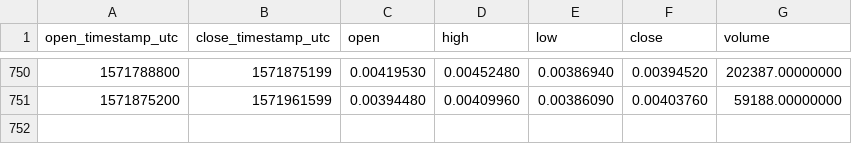
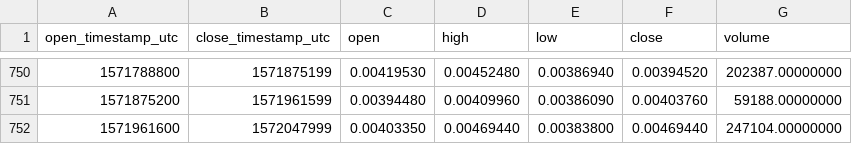
Before and after one commit to cryptobigbro/binance-MDAETH, a CSV file: binance-MDAETH-1d.csv, drawn as a sheet; only a part is shown, gaps mark what is left out.

Commit message:
Update OHLCV data.

```diff
--- a/binance-MDAETH-1d.csv
+++ b/binance-MDAETH-1d.csv
@@ -751 +751,2 @@ open_timestamp_utc,close_timestamp_utc,open,high,low,close,volume
 1571875200,1571961599,0.00394480,0.00409960,0.00386090,0.00403760,59188.00000000
+1571961600,1572047999,0.00403350,0.00469440,0.00383800,0.00469440,247104.00000000
```
Also changed, not shown: 1 other file.
